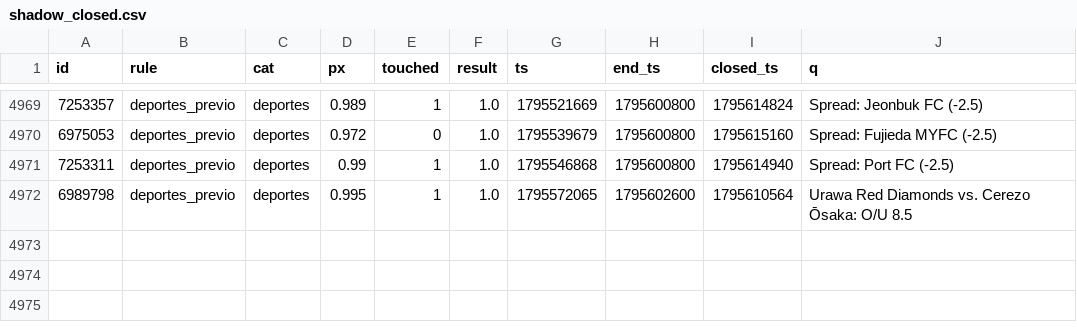
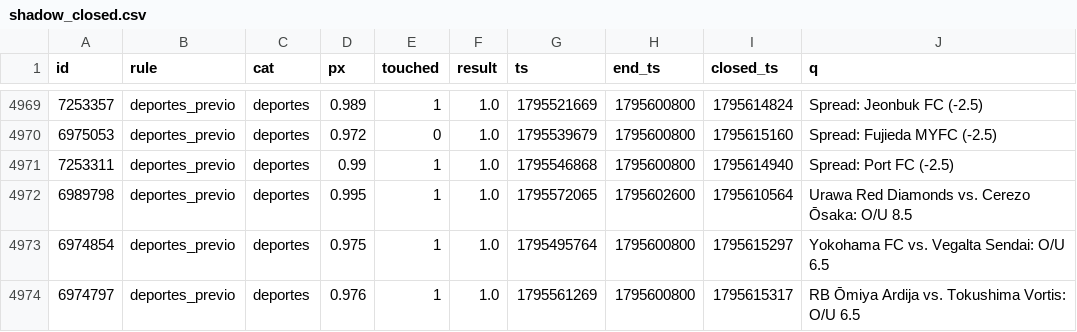
Before and after one commit to changelcerdajr-svg/changelpina, a CSV file: sweeper/data/paper/shadow_closed.csv, drawn as a sheet; only a part is shown, gaps mark what is left out.

```diff
--- a/sweeper/data/paper/shadow_closed.csv
+++ b/sweeper/data/paper/shadow_closed.csv
@@ -4972 +4972,3 @@ id,rule,cat,px,touched,result,ts,end_ts,closed_ts,q
 6989798,deportes_previo,deportes,0.995,1,1.0,1795572065,1795602600,1795610564,Urawa Red Diamonds vs. Cerezo Ōsaka: O/U 8.5
+6974854,deportes_previo,deportes,0.975,1,1.0,1795495764,1795600800,1795615297,Yokohama FC vs. Vegalta Sendai: O/U 6.5
+6974797,deportes_previo,deportes,0.976,1,1.0,1795561269,1795600800,1795615317,RB Ōmiya Ardija vs. Tokushima Vortis: O/U 6.5
```
Also changed, not shown: 8 other files.
